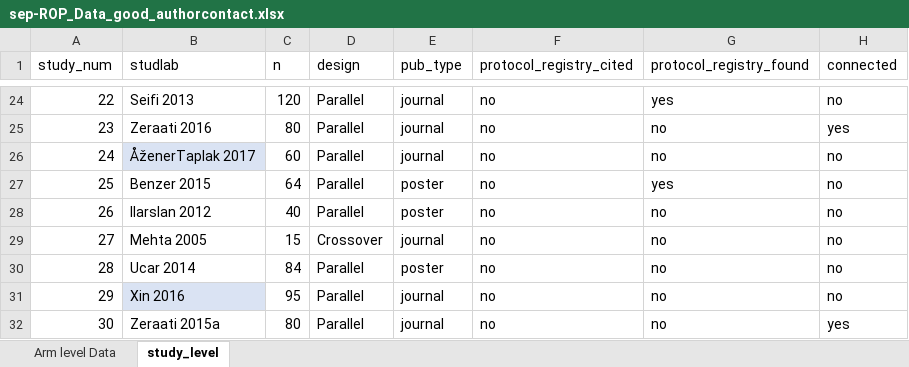
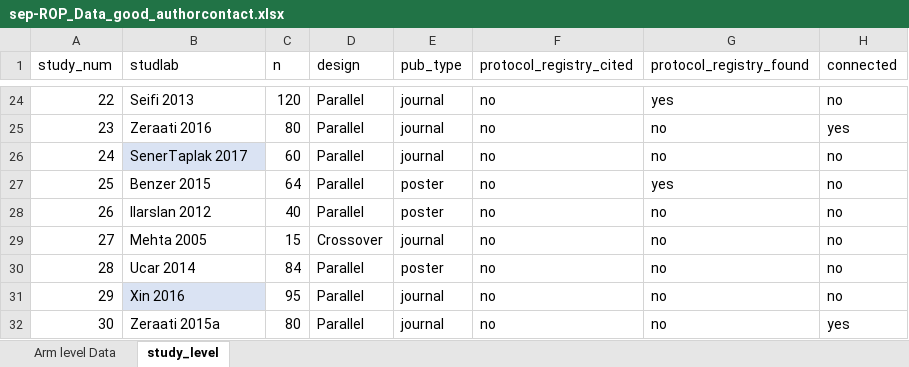
Before and after one commit to timdisher/ropnma, an Excel workbook: data_from_lab/sep-ROP_Data_good_authorcontact.xlsx, sheet study_level, drawn as a sheet; only a part is shown, gaps mark what is left out; values as stored, in another font and other column widths than the file's, no borders; table styles not drawn; the diff names each change by its address in the sheet, - before the commit and + after, or states it on an @@ line.

```diff
--- a/data_from_lab/sep-ROP_Data_good_authorcontact.xlsx (sheet study_level)
+++ b/data_from_lab/sep-ROP_Data_good_authorcontact.xlsx (sheet study_level)
-B26 (studlab): ÅženerTaplak 2017
+B26 (studlab): SenerTaplak 2017
```
Also changed, not shown: sheet Arm level Data, 23 other files.
